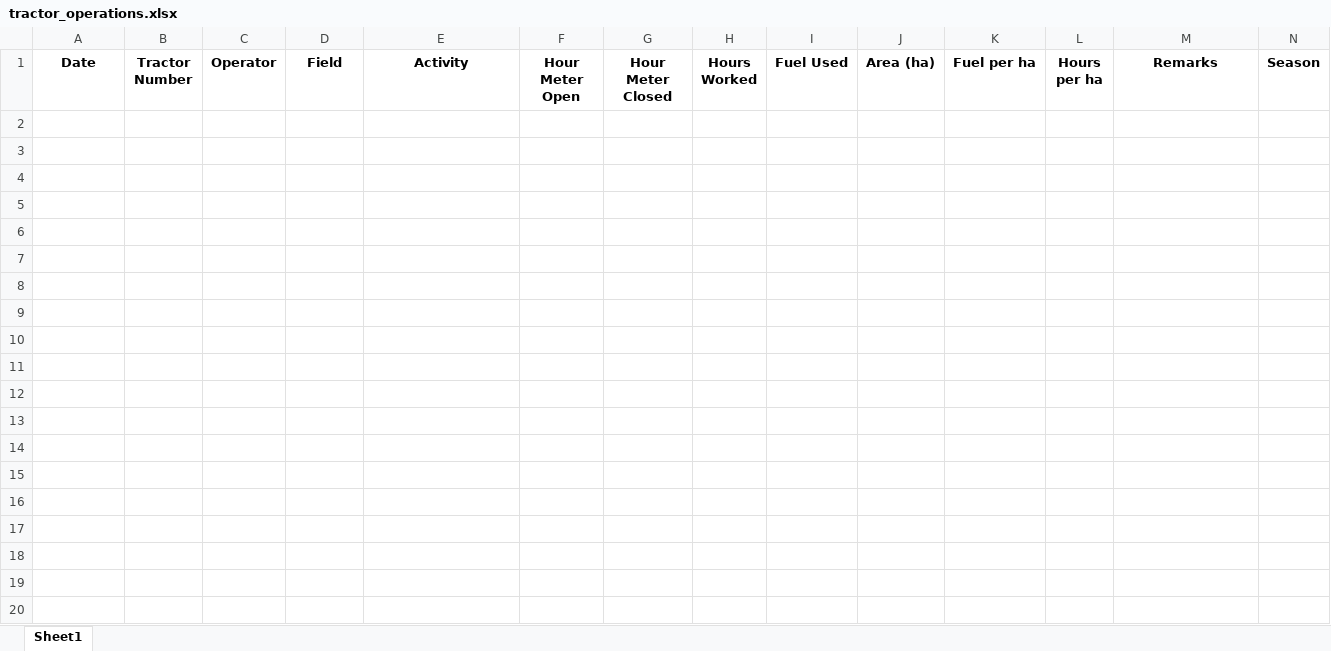
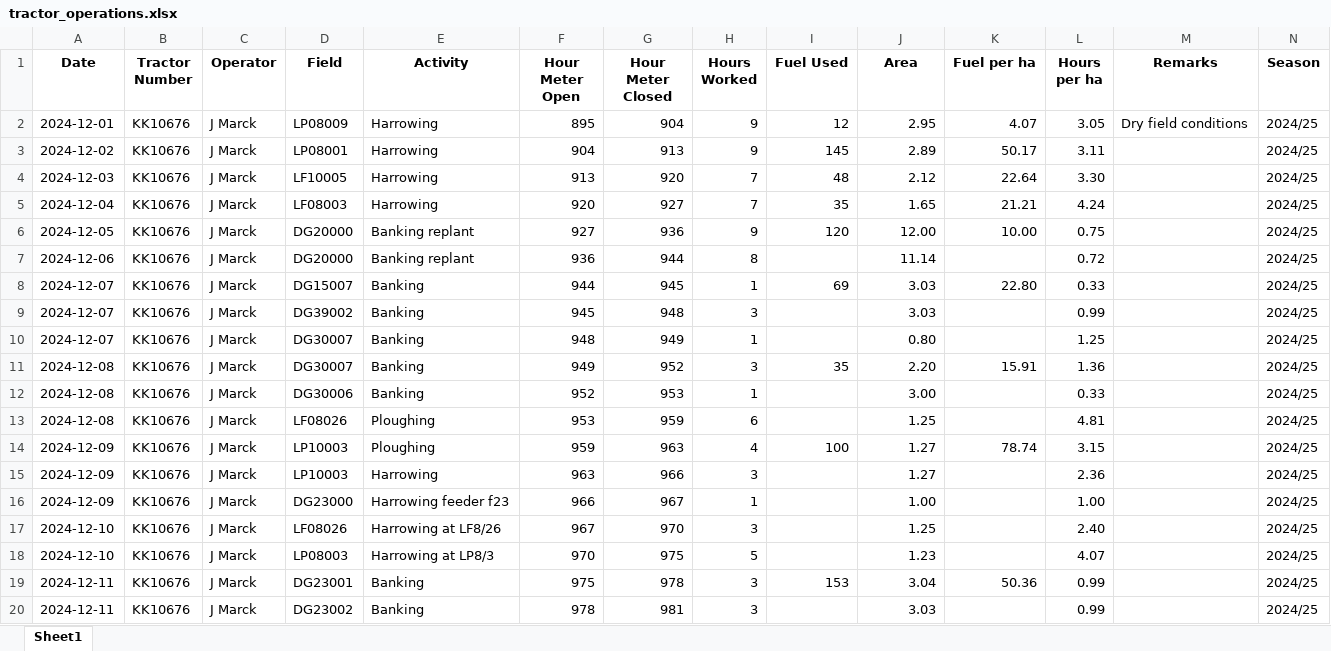
Before and after one commit to psibale/farm-management-system, an Excel workbook: data/tractor_operations.xlsx, sheet Sheet1, drawn as a sheet; only a part is shown; values as stored, in another font and other column widths than the file's, no borders; the diff covers the shown part only; the diff names each change by its address in the sheet, - before the commit and + after, or states it on an @@ line.

```diff
--- a/data/tractor_operations.xlsx (sheet Sheet1)
+++ b/data/tractor_operations.xlsx (sheet Sheet1)
-J1: Area (ha)
+J1: Area
+row 2: 2024-12-01 | KK10676 | J Marck | LP08009 | Harrowing | 895 | 904 | 9 | 12 | 2.95 | 4.07 | 3.05 | Dry field conditions | 2024/25
+row 3: 2024-12-02 | KK10676 | J Marck | LP08001 | Harrowing | 904 | 913 | 9 | 145 | 2.89 | 50.17 | 3.11 |  | 2024/25
+row 4: 2024-12-03 | KK10676 | J Marck | LF10005 | Harrowing | 913 | 920 | 7 | 48 | 2.12 | 22.64 | 3.30 |  | 2024/25
+row 5: 2024-12-04 | KK10676 | J Marck | LF08003 | Harrowing | 920 | 927 | 7 | 35 | 1.65 | 21.21 | 4.24 |  | 2024/25
+row 6: 2024-12-05 | KK10676 | J Marck | DG20000 | Banking replant | 927 | 936 | 9 | 120 | 12.00 | 10.00 | 0.75 |  | 2024/25
+row 7: 2024-12-06 | KK10676 | J Marck | DG20000 | Banking replant | 936 | 944 | 8 |  | 11.14 |  | 0.72 |  | 2024/25
+row 8: 2024-12-07 | KK10676 | J Marck | DG15007 | Banking | 944 | 945 | 1 | 69 | 3.03 | 22.80 | 0.33 |  | 2024/25
+row 9: 2024-12-07 | KK10676 | J Marck | DG39002 | Banking | 945 | 948 | 3 |  | 3.03 |  | 0.99 |  | 2024/25
+row 10: 2024-12-07 | KK10676 | J Marck | DG30007 | Banking | 948 | 949 | 1 |  | 0.80 |  | 1.25 |  | 2024/25
+row 11: 2024-12-08 | KK10676 | J Marck | DG30007 | Banking | 949 | 952 | 3 | 35 | 2.20 | 15.91 | 1.36 |  | 2024/25
+row 12: 2024-12-08 | KK10676 | J Marck | DG30006 | Banking | 952 | 953 | 1 |  | 3.00 |  | 0.33 |  | 2024/25
+row 13: 2024-12-08 | KK10676 | J Marck | LF08026 | Ploughing | 953 | 959 | 6 |  | 1.25 |  | 4.81 |  | 2024/25
+row 14: 2024-12-09 | KK10676 | J Marck | LP10003 | Ploughing | 959 | 963 | 4 | 100 | 1.27 | 78.74 | 3.15 |  | 2024/25
+row 15: 2024-12-09 | KK10676 | J Marck | LP10003 | Harrowing | 963 | 966 | 3 |  | 1.27 |  | 2.36 |  | 2024/25
+row 16: 2024-12-09 | KK10676 | J Marck | DG23000 | Harrowing feeder f23 | 966 | 967 | 1 |  | 1.00 |  | 1.00 |  | 2024/25
+row 17: 2024-12-10 | KK10676 | J Marck | LF08026 | Harrowing at LF8/26 | 967 | 970 | 3 |  | 1.25 |  | 2.40 |  | 2024/25
+row 18: 2024-12-10 | KK10676 | J Marck | LP08003 | Harrowing at LP8/3 | 970 | 975 | 5 |  | 1.23 |  | 4.07 |  | 2024/25
+row 19: 2024-12-11 | KK10676 | J Marck | DG23001 | Banking | 975 | 978 | 3 | 153 | 3.04 | 50.36 | 0.99 |  | 2024/25
+row 20: 2024-12-11 | KK10676 | J Marck | DG23002 | Banking | 978 | 981 | 3 |  | 3.03 |  | 0.99 |  | 2024/25
```
Also changed, not shown: 60 added rows elsewhere in this sheet, data/irrigation_records.xlsx, data/weather_data.xlsx, 8 other files.
